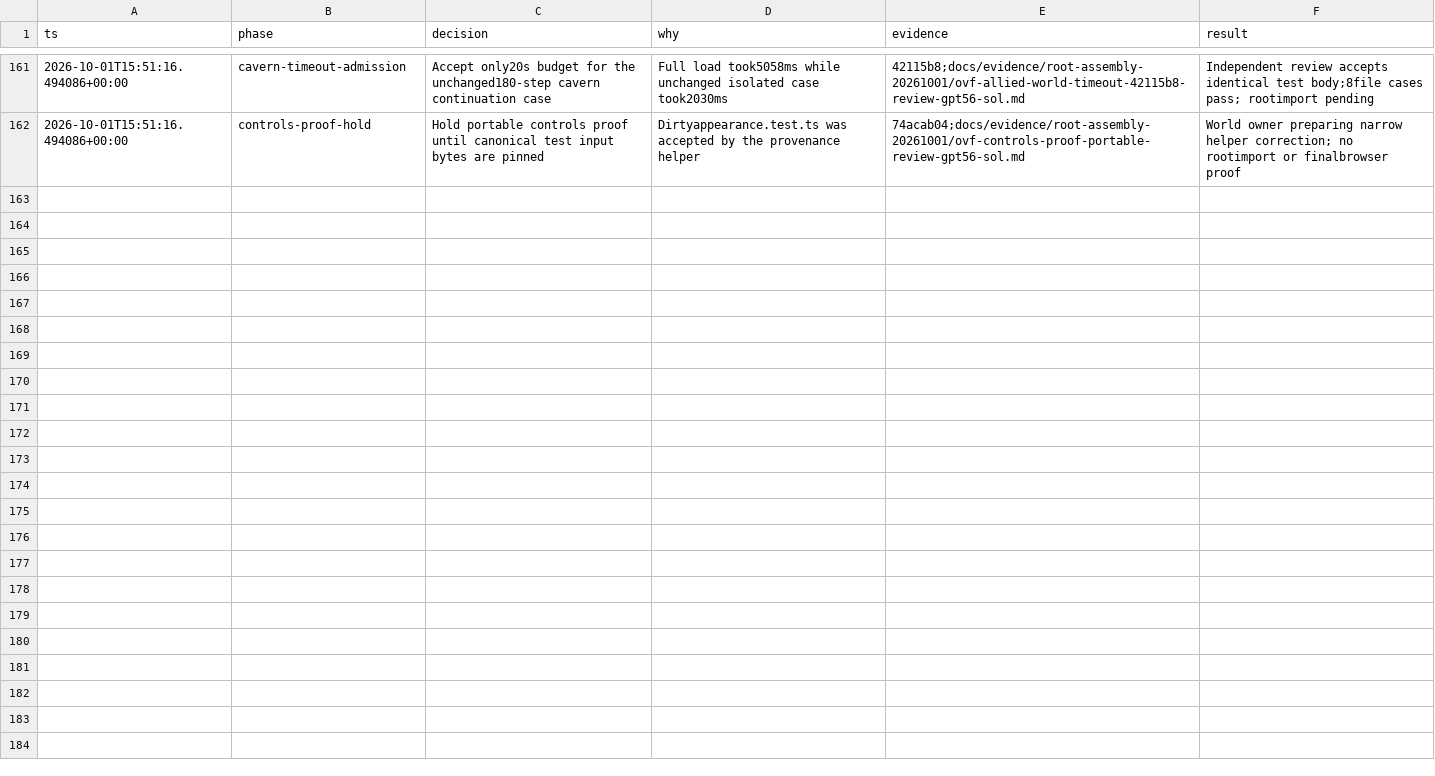
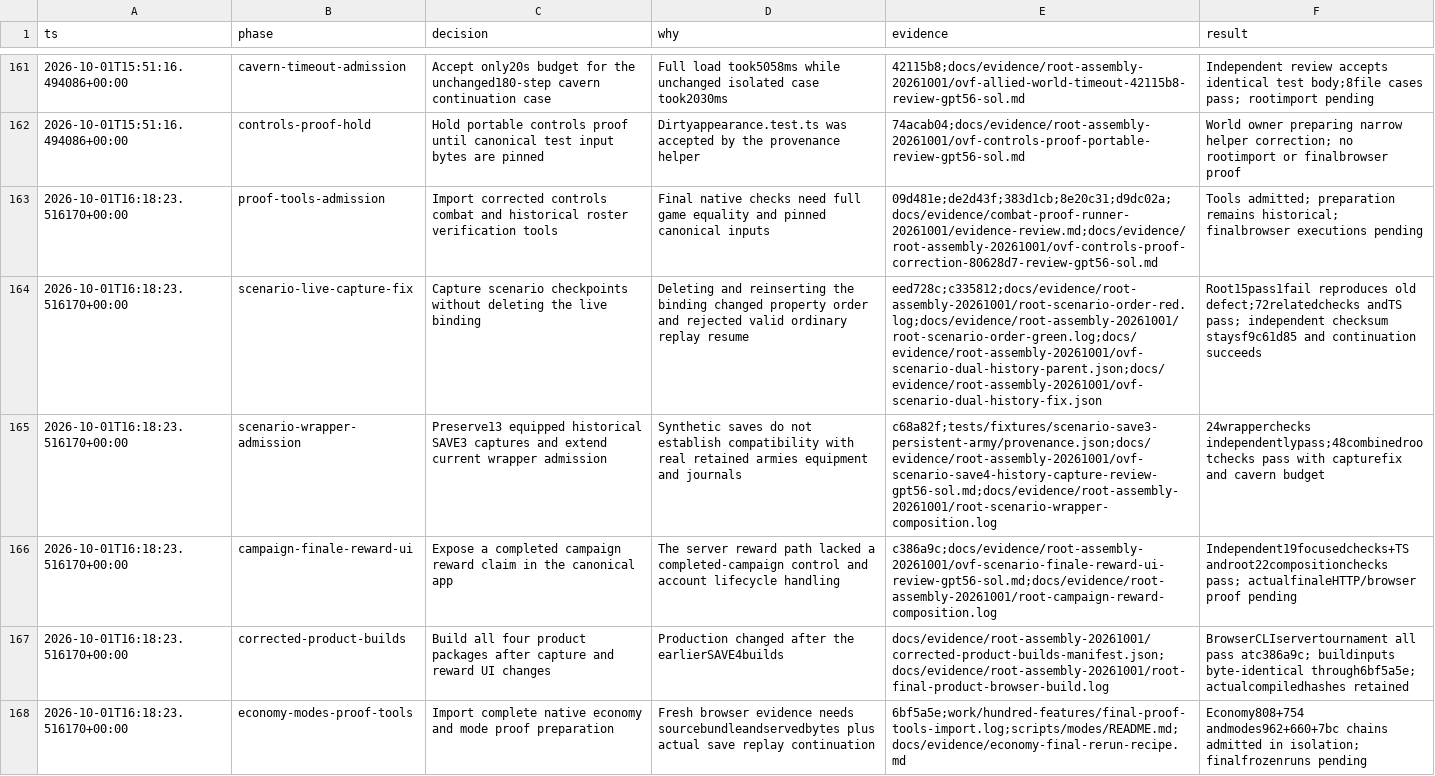
Before and after one commit to callmemorgan/orcs-vs-fairies, a TSV file: docs/features/decisions.tsv, drawn as a sheet; only a part is shown, gaps mark what is left out; the diff names each change by its address in the sheet, - before the commit and + after, or states it on an @@ line.

```diff
--- a/docs/features/decisions.tsv
+++ b/docs/features/decisions.tsv
+row 163: 2026-10-01T16:18:23.516170+00:00 | proof-tools-admission | Import corrected controls combat and historical roster verification tools | Final native checks need full game equality and pinned canonical inputs | 09d481e;de2d43f;383d1cb;8e20c31;d9dc02a;docs/evidence/combat-proof-runner-20261001/evidence-review.md;docs/evidence/root-assembly-20261001/ovf-controls-proof-correction-80628d7-review-gpt56-sol.md | Tools admitted; preparation remains historical; finalbrowser executions pending
+row 164: 2026-10-01T16:18:23.516170+00:00 | scenario-live-capture-fix | Capture scenario checkpoints without deleting the live binding | Deleting and reinserting the binding changed property order and rejected valid ordinary replay resume | eed728c;c335812;docs/evidence/root-assembly-20261001/root-scenario-order-red.log;docs/evidence/root-assembly-20261001/root-scenario-order-green.log;docs/evidence/root-assembly-20261001/ovf-scenario-dual-history-parent.json;docs/evidence/root-assembly-20261001/ovf-scenario-dual-history-fix.json | Root15pass1fail reproduces old defect;72relatedchecks andTS pass; independent checksum staysf9c61d85 and continuation succeeds
+row 165: 2026-10-01T16:18:23.516170+00:00 | scenario-wrapper-admission | Preserve13 equipped historical SAVE3 captures and extend current wrapper admission | Synthetic saves do not establish compatibility with real retained armies equipment and journals | c68a82f;tests/fixtures/scenario-save3-persistent-army/provenance.json;docs/evidence/root-assembly-20261001/ovf-scenario-save4-history-capture-review-gpt56-sol.md;docs/evidence/root-assembly-20261001/root-scenario-wrapper-composition.log | 24wrapperchecks independentlypass;48combinedrootchecks pass with capturefix and cavern budget
+row 166: 2026-10-01T16:18:23.516170+00:00 | campaign-finale-reward-ui | Expose a completed campaign reward claim in the canonical app | The server reward path lacked a completed-campaign control and account lifecycle handling | c386a9c;docs/evidence/root-assembly-20261001/ovf-scenario-finale-reward-ui-review-gpt56-sol.md;docs/evidence/root-assembly-20261001/root-campaign-reward-composition.log | Independent19focusedchecks+TS androot22compositionchecks pass; actualfinaleHTTP/browser proof pending
+row 167: 2026-10-01T16:18:23.516170+00:00 | corrected-product-builds | Build all four product packages after capture and reward UI changes | Production changed after the earlierSAVE4builds | docs/evidence/root-assembly-20261001/corrected-product-builds-manifest.json;docs/evidence/root-assembly-20261001/root-final-product-browser-build.log | BrowserCLIservertournament all pass atc386a9c; buildinputs byte-identical through6bf5a5e; actualcompiledhashes retained
+row 168: 2026-10-01T16:18:23.516170+00:00 | economy-modes-proof-tools | Import complete native economy and mode proof preparation | Fresh browser evidence needs sourcebundleandservedbytes plus actual save replay continuation | 6bf5a5e;work/hundred-features/final-proof-tools-import.log;scripts/modes/README.md;docs/evidence/economy-final-rerun-recipe.md | Economy808+754 andmodes962+660+7bc chains admitted in isolation; finalfrozenruns pending
```
Also changed, not shown: 16 other files.
